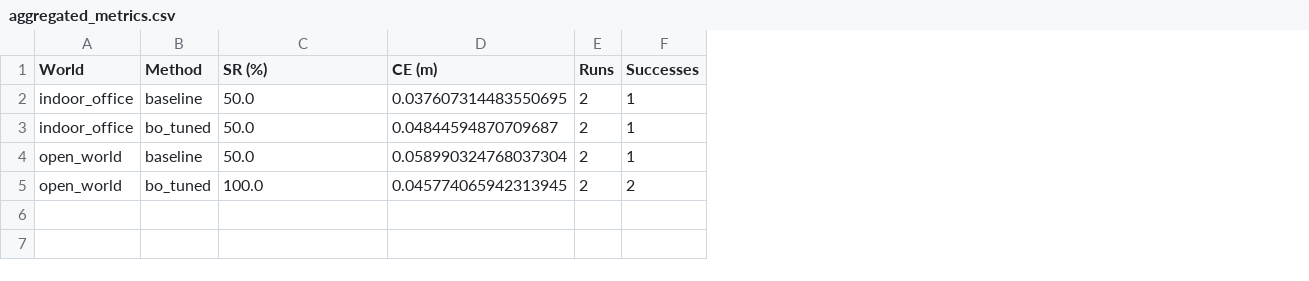
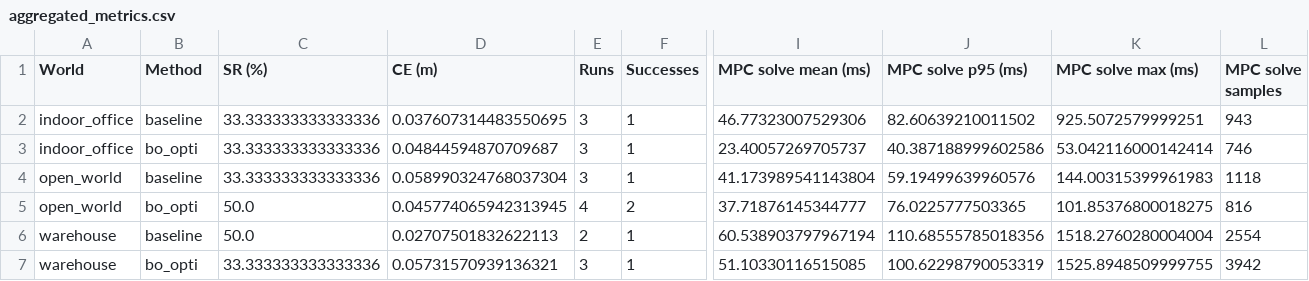
Before and after one commit to mateogom400/NOC_project, a CSV file: bag_gp_tuning/metrics_from_bags/aggregated_metrics.csv, drawn as a sheet; only a part is shown, gaps mark what is left out; rows hold the shown columns only; the diff names each change by its address in the sheet, - before the commit and + after, or states it on an @@ line.

```diff
--- a/bag_gp_tuning/metrics_from_bags/aggregated_metrics.csv
+++ b/bag_gp_tuning/metrics_from_bags/aggregated_metrics.csv
+column I (MPC solve mean (ms)), rows 2-5: 46.77323007529306 | 23.40057269705737 | 41.173989541143804 | 37.71876145344777
+column J (MPC solve p95 (ms)), rows 2-5: 82.60639210011502 | 40.387188999602586 | 59.19499639960576 | 76.0225777503365
+column K (MPC solve max (ms)), rows 2-5: 925.5072579999251 | 53.042116000142414 | 144.00315399961983 | 101.85376800018275
+column L (MPC solve samples), rows 2-5: 943 | 746 | 1118 | 816
-C2:C4 (SR (%)): 50.0
+C2:C4 (SR (%)): 33.333333333333336
-E2:E4 (Runs): 2
+E2:E4 (Runs): 3
-B3 (Method): bo_tuned
+B3 (Method): bo_opti
-B5 (Method): bo_tuned
+B5 (Method): bo_opti
-C5 (SR (%)): 100.0
+C5 (SR (%)): 50.0
-E5 (Runs): 2
+E5 (Runs): 4
+row 6: warehouse | baseline | 50.0 | 0.02707501832622113 | 2 | 1 | 60.538903797967194 | 110.68555785018356 | 1518.2760280004004 | 2554
+row 7: warehouse | bo_opti | 33.333333333333336 | 0.05731570939136321 | 3 | 1 | 51.10330116515085 | 100.62298790053319 | 1525.8948509999755 | 3942
```
Also changed, not shown: bag_gp_tuning/metrics_from_bags/per_run_metrics.csv, 21 other files.
